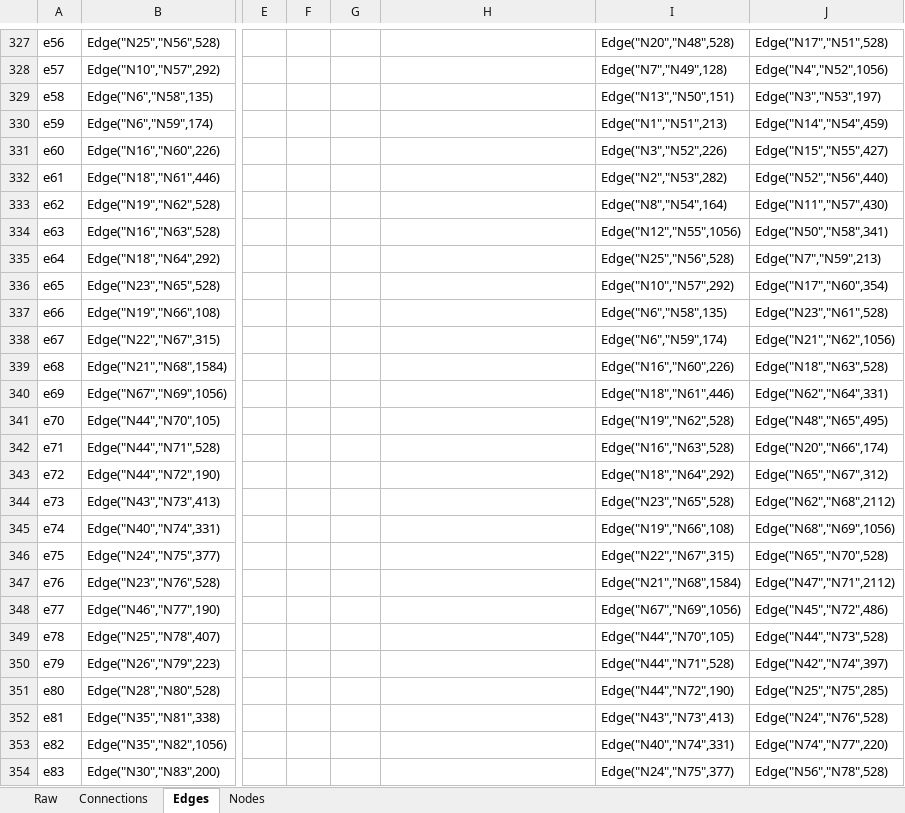
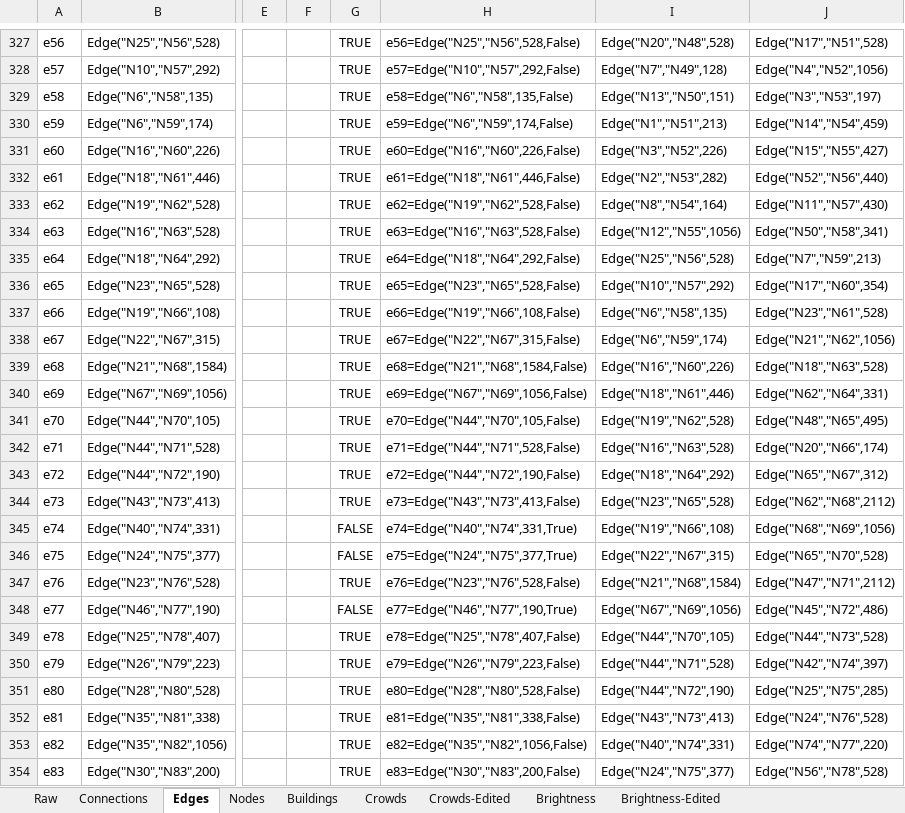
Before and after one commit to AnuraagNalluri/Bikeley, an Excel workbook: Campus_Details.xlsx, sheet Edges, drawn as a sheet; only a part is shown, gaps mark what is left out; values as stored, in another font and other column widths than the file's, no borders; the diff covers the shown part only; the diff names each change by its address in the sheet, - before the commit and + after, or states it on an @@ line.

```diff
--- a/Campus_Details.xlsx (sheet Edges)
+++ b/Campus_Details.xlsx (sheet Edges)
+sheet tab: Buildings
+sheet tab: Crowds
+sheet tab: Crowds-Edited
+sheet tab: Brightness
+sheet tab: Brightness-Edited
-G327:G344: (empty)
+G327:G344: TRUE
-H327: (empty)
+H327: e56=Edge("N25","N56",528,False)
-H328: (empty)
+H328: e57=Edge("N10","N57",292,False)
-H329: (empty)
+H329: e58=Edge("N6","N58",135,False)
-H330: (empty)
+H330: e59=Edge("N6","N59",174,False)
-H331: (empty)
+H331: e60=Edge("N16","N60",226,False)
-H332: (empty)
+H332: e61=Edge("N18","N61",446,False)
-H333: (empty)
+H333: e62=Edge("N19","N62",528,False)
-H334: (empty)
+H334: e63=Edge("N16","N63",528,False)
-H335: (empty)
+H335: e64=Edge("N18","N64",292,False)
-H336: (empty)
+H336: e65=Edge("N23","N65",528,False)
-H337: (empty)
+H337: e66=Edge("N19","N66",108,False)
-H338: (empty)
+H338: e67=Edge("N22","N67",315,False)
-H339: (empty)
+H339: e68=Edge("N21","N68",1584,False)
-H340: (empty)
+H340: e69=Edge("N67","N69",1056,False)
-H341: (empty)
+H341: e70=Edge("N44","N70",105,False)
-H342: (empty)
+H342: e71=Edge("N44","N71",528,False)
-H343: (empty)
+H343: e72=Edge("N44","N72",190,False)
-H344: (empty)
+H344: e73=Edge("N43","N73",413,False)
-G345:G346: (empty)
+G345:G346: FALSE
-H345: (empty)
+H345: e74=Edge("N40","N74",331,True)
-H346: (empty)
+H346: e75=Edge("N24","N75",377,True)
-G347: (empty)
+G347: TRUE
-H347: (empty)
+H347: e76=Edge("N23","N76",528,False)
-G348: (empty)
+G348: FALSE
-H348: (empty)
+H348: e77=Edge("N46","N77",190,True)
-G349:G354: (empty)
+G349:G354: TRUE
-H349: (empty)
+H349: e78=Edge("N25","N78",407,False)
-H350: (empty)
+H350: e79=Edge("N26","N79",223,False)
-H351: (empty)
+H351: e80=Edge("N28","N80",528,False)
-H352: (empty)
+H352: e81=Edge("N35","N81",338,False)
-H353: (empty)
+H353: e82=Edge("N35","N82",1056,False)
-H354: (empty)
+H354: e83=Edge("N30","N83",200,False)
```
Also changed, not shown: 863 edited cells elsewhere in this sheet, sheet Nodes, sheet Raw, 2 other files.
